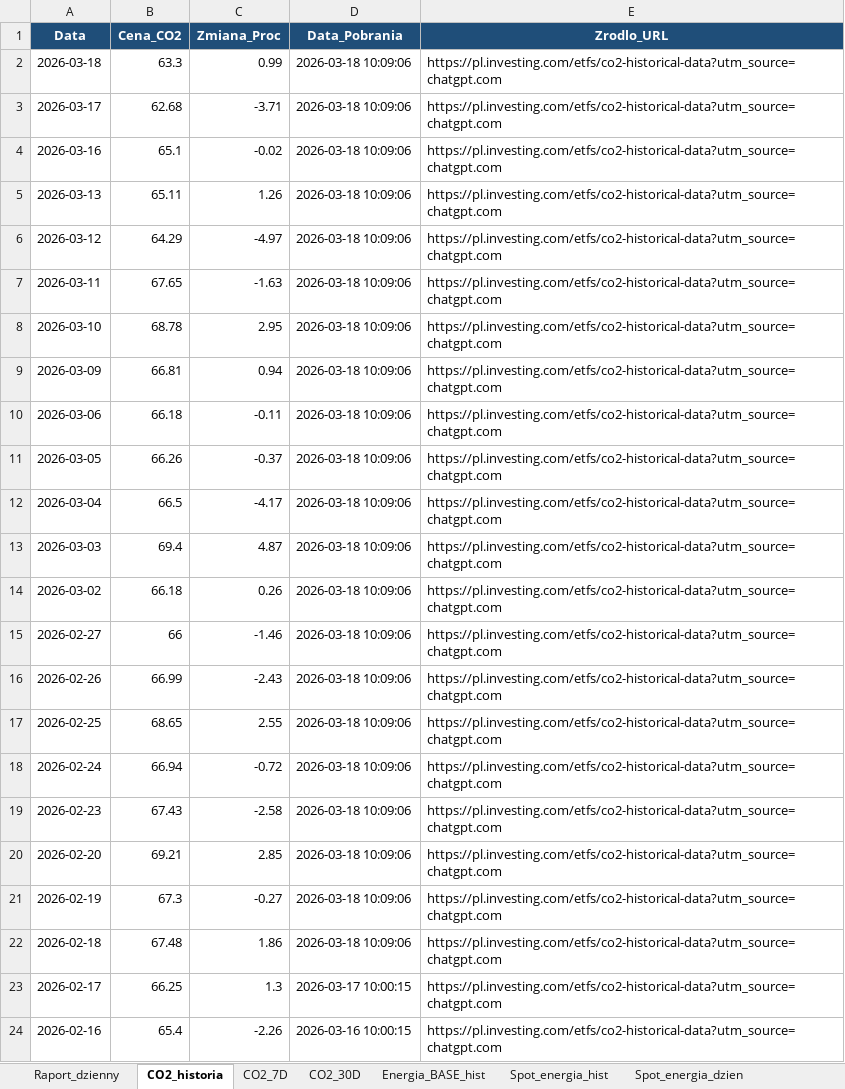
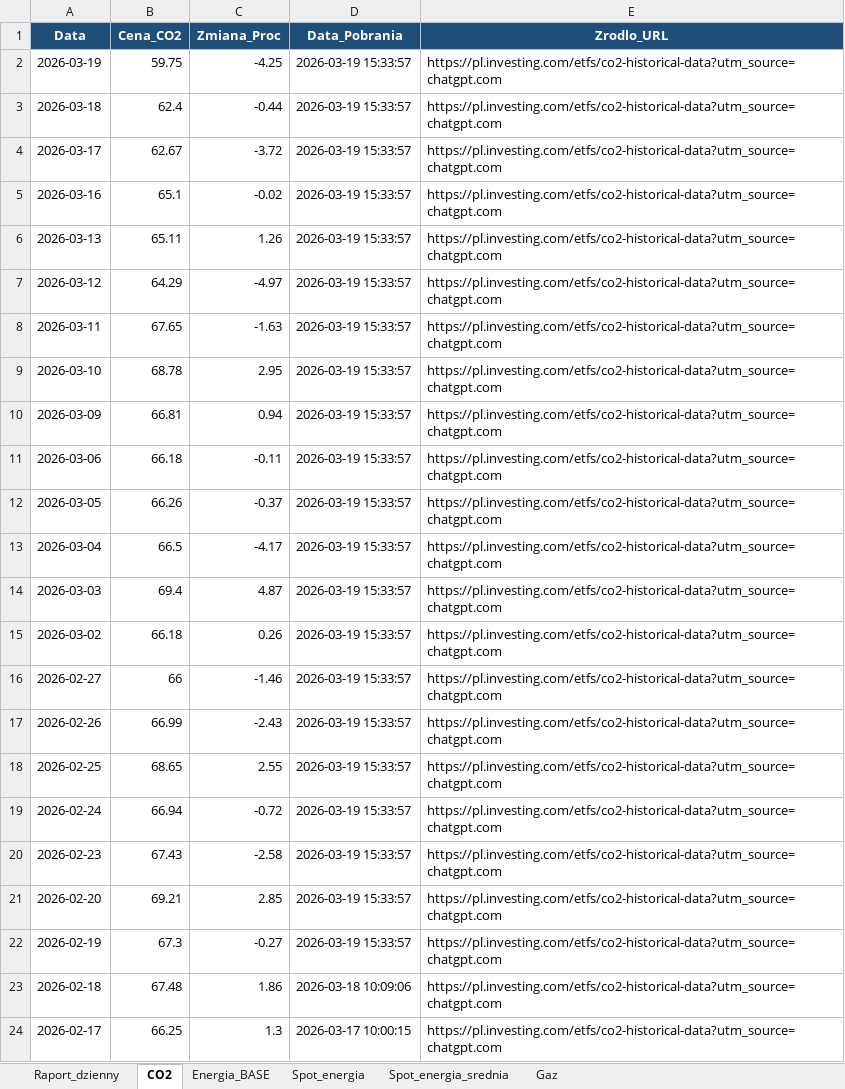
Before and after one commit to maslankadamian/Scraper-TGE, an Excel workbook: tge_dane_historyczne.xlsx, sheet CO2, drawn as a sheet; only a part is shown; the shorter side is filled out with more unchanged rows; values as stored, in another font and other column widths than the file's, no borders; addresses are those after the commit; the diff names each change by its address in the sheet, - before the commit and + after, or states it on an @@ line.

```diff
--- a/tge_dane_historyczne.xlsx (sheet CO2)
+++ b/tge_dane_historyczne.xlsx (sheet CO2)
-sheet tab: CO2_historia
+sheet tab: CO2
-sheet tab: CO2_7D
+sheet tab: Energia_BASE
-sheet tab: CO2_30D
+sheet tab: Spot_energia
-sheet tab: Energia_BASE_hist
+sheet tab: Spot_energia_srednia
-sheet tab: Spot_energia_hist
+sheet tab: Gaz
-sheet tab: Spot_energia_dzien
+row 2: 2026-03-19 | 59.75 | -4.25 | 2026-03-19 15:33:57 | https://pl.investing.com/etfs/co2-historical-data?utm_source=chatgpt.com
-B3 (Cena_CO2): 63.3
+B3 (Cena_CO2): 62.4
-C3 (Zmiana_Proc): 0.99
+C3 (Zmiana_Proc): -0.44
-D3:D22 (Data_Pobrania): 2026-03-18 10:09:06
+D3:D22 (Data_Pobrania): 2026-03-19 15:33:57
-B4 (Cena_CO2): 62.68
+B4 (Cena_CO2): 62.67
-C4 (Zmiana_Proc): -3.71
+C4 (Zmiana_Proc): -3.72
```
Also changed, not shown: sheet Spot_energia, sheet Gaz, sheet Energia_BASE, sheet Spot_energia_srednia, sheet Raport_dzienny, other sheet tabs, 3 other files.
